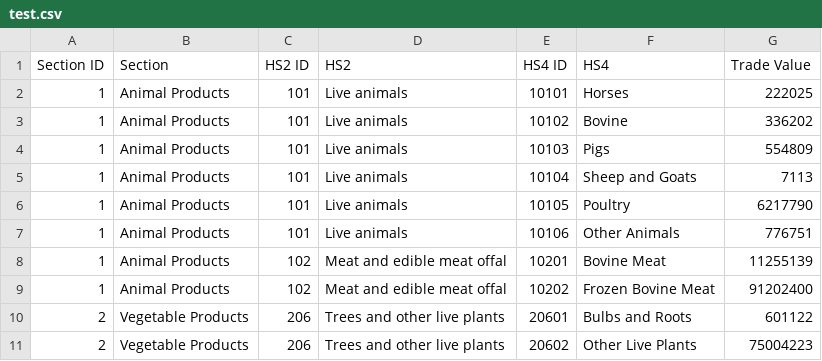
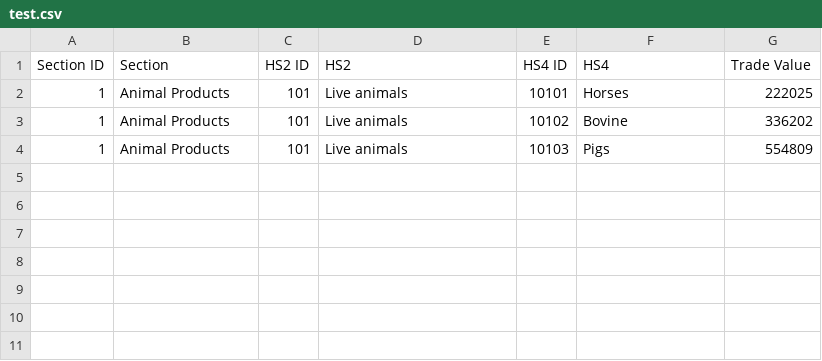
Before and after one commit to Nacho-Alvarez0412/Visualizacion-PRY1-Visualizacion-de-Arboles, a CSV file: PythonVisualizations/_data/test.csv, drawn as a sheet; the diff names each change by its address in the sheet, - before the commit and + after, or states it on an @@ line.

```diff
--- a/PythonVisualizations/_data/test.csv
+++ b/PythonVisualizations/_data/test.csv
-row 5: 1 | Animal Products | 101 | Live animals | 10104 | Sheep and Goats | 7113
-row 6: 1 | Animal Products | 101 | Live animals | 10105 | Poultry | 6217790
-row 7: 1 | Animal Products | 101 | Live animals | 10106 | Other Animals | 776751
-row 8: 1 | Animal Products | 102 | Meat and edible meat offal | 10201 | Bovine Meat | 11255139
-row 9: 1 | Animal Products | 102 | Meat and edible meat offal | 10202 | Frozen Bovine Meat | 91202400
-row 10: 2 | Vegetable Products | 206 | Trees and other live plants | 20601 | Bulbs and Roots | 601122
-row 11: 2 | Vegetable Products | 206 | Trees and other live plants | 20602 | Other Live Plants | 75004223
```
Also changed, not shown: 4 other files.
